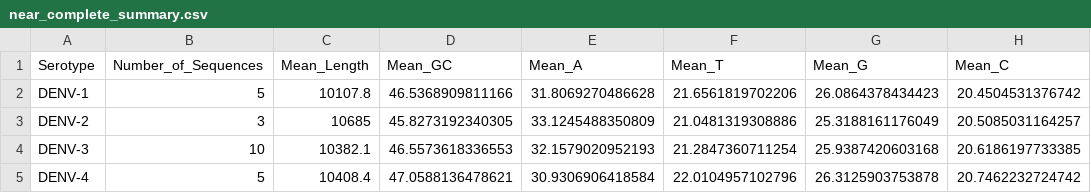
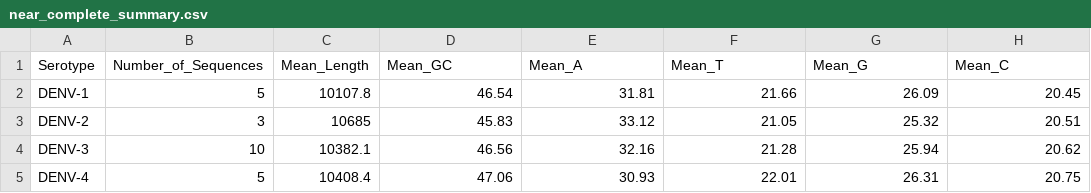
Before and after one commit to ThusharaEV/2021asp61, a CSV file: results/near_complete_summary.csv, drawn as a sheet.

```diff
--- a/results/near_complete_summary.csv
+++ b/results/near_complete_summary.csv
@@ -1,5 +1,5 @@
 "Serotype","Number_of_Sequences","Mean_Length","Mean_GC","Mean_A","Mean_T","Mean_G","Mean_C"
-"DENV-1",5,10107.8,46.5368909811166,31.8069270486628,21.6561819702206,26.0864378434423,20.4504531376742
-"DENV-2",3,10685,45.8273192340305,33.1245488350809,21.0481319308886,25.3188161176049,20.5085031164257
-"DENV-3",10,10382.1,46.5573618336553,32.1579020952193,21.2847360711254,25.9387420603168,20.6186197733385
-"DENV-4",5,10408.4,47.0588136478621,30.9306906418584,22.0104957102796,26.3125903753878,20.7462232724742
+"DENV-1",5,10107.8,46.54,31.81,21.66,26.09,20.45
+"DENV-2",3,10685,45.83,33.12,21.05,25.32,20.51
+"DENV-3",10,10382.1,46.56,32.16,21.28,25.94,20.62
+"DENV-4",5,10408.4,47.06,30.93,22.01,26.31,20.75
```
Also changed, not shown: results/cleaned_sequence_results.csv, results/near_complete_sequences.csv, 8 other files.
